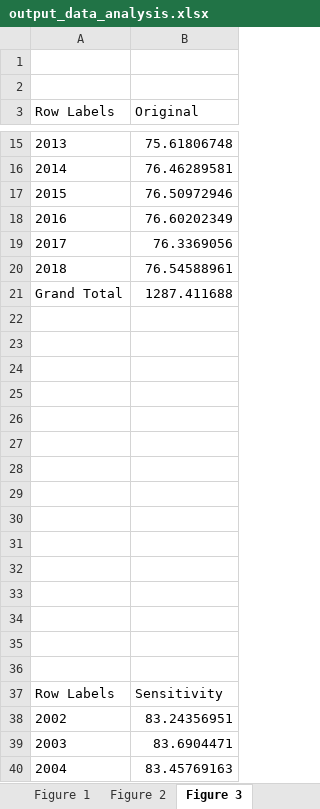
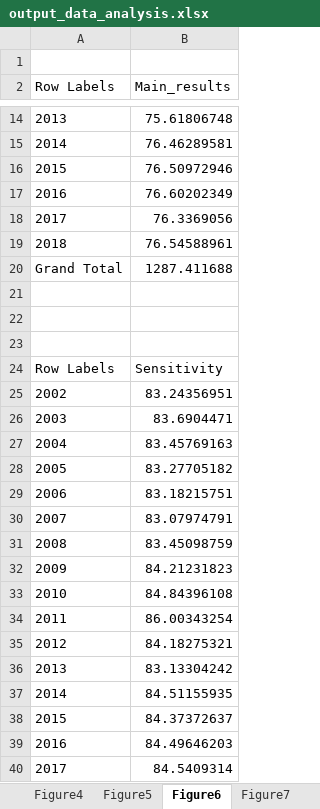
Before and after one commit to jzanetti/income_view, an Excel workbook: etc/paper/output_data_analysis.xlsx, sheet Figure6, drawn as a sheet; only a part is shown, gaps mark what is left out; the shorter side is filled out with more unchanged rows; values as stored, in another font and other column widths than the file's, no borders; charts and pictures not drawn; removed rows and columns are numbered as before the commit, all else as after; the diff names each change by its address in the sheet, - before the commit and + after, or states it on an @@ line.

```diff
--- a/etc/paper/output_data_analysis.xlsx (sheet Figure6)
+++ b/etc/paper/output_data_analysis.xlsx (sheet Figure6)
-sheet tab: Figure 1
+sheet tab: Figure4
-sheet tab: Figure 2
+sheet tab: Figure5
-sheet tab: Figure 3
+sheet tab: Figure6
-row 2: (empty)
-B2: Original
+B2: Main_results
-row 22: (empty)
-row 23: (empty)
-row 24: (empty)
-row 25: (empty)
-row 26: (empty)
-row 27: (empty)
-row 28: (empty)
-row 29: (empty)
-row 30: (empty)
-row 31: (empty)
-row 32: (empty)
-row 33: (empty)
```
Also changed, not shown: sheet Figure7, sheet Figure5, other sheet tabs, charts or pictures, 1 other file.
